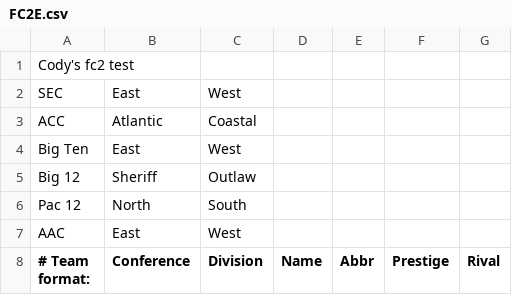
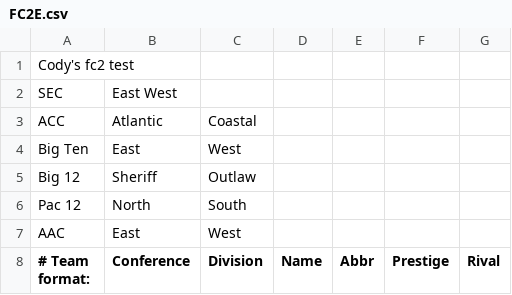
Before and after one commit to cworrix/cworx, a CSV file: FC2E.csv, drawn as a sheet; only a part is shown.

Commit message:
Update FC2E.csv

```diff
--- a/FC2E.csv
+++ b/FC2E.csv
@@ -1,3 +1,3 @@
 Cody's fc2 test
-SEC,East,West,
+SEC,East West
 ACC,Atlantic,Coastal,,,,,,,,
```
